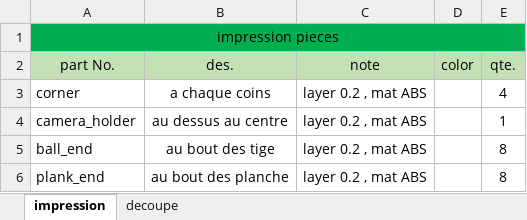
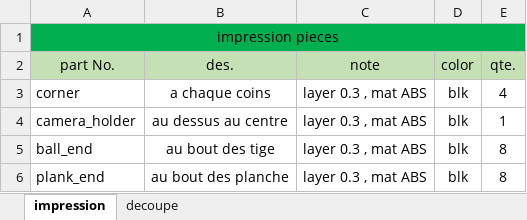
Before and after one commit to squidlydeadly/projet-5-credits, an Excel workbook: CAD_and_drawing/fabriquation piece.xlsx, sheet impression, drawn as a sheet; values as stored, in another font and other column widths than the file's, no borders; the diff names each change by its address in the sheet, - before the commit and + after, or states it on an @@ line.

```diff
--- a/CAD_and_drawing/fabriquation piece.xlsx (sheet impression)
+++ b/CAD_and_drawing/fabriquation piece.xlsx (sheet impression)
-C3:C6 (note): layer 0.2 , mat ABS
+C3:C6 (note): layer 0.3 , mat ABS
-D3:D6 (color): (empty)
+D3:D6 (color): blk
```
Also changed, not shown: sheet decoupe, 33 other files.
